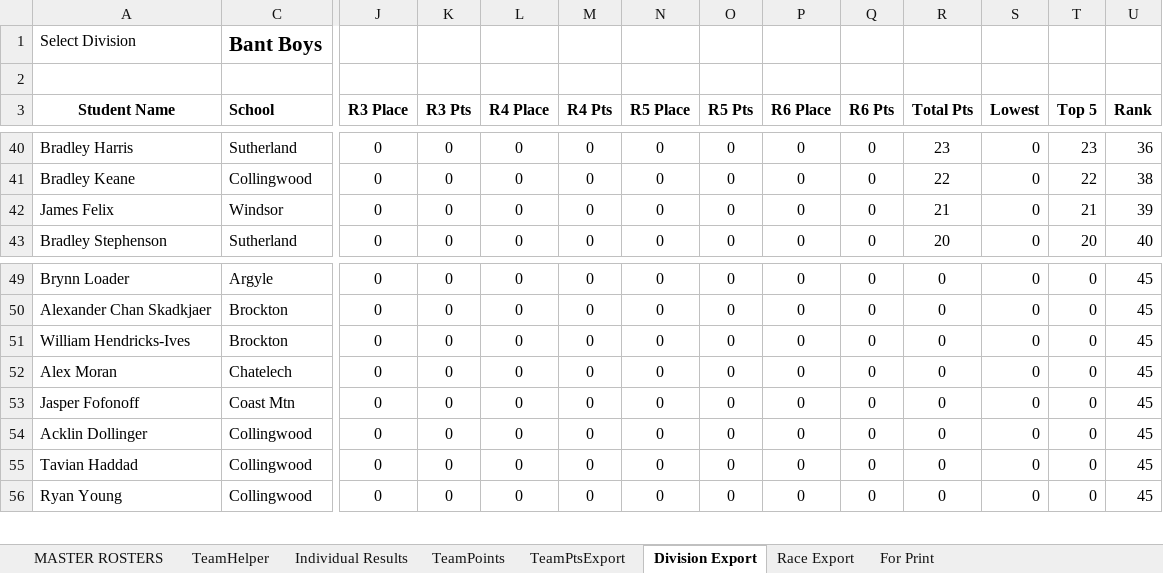
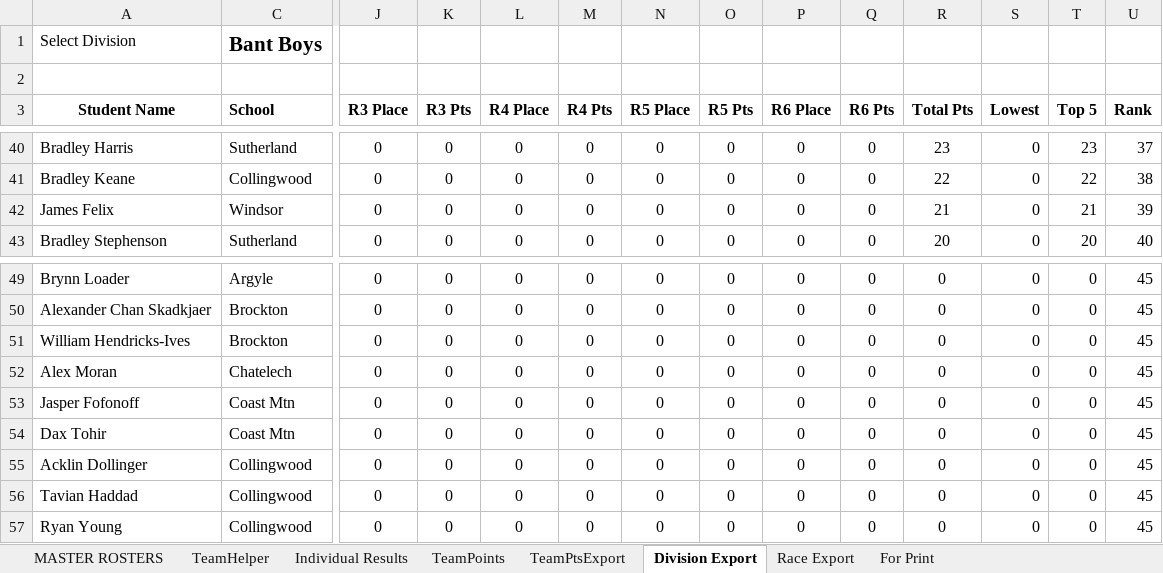
Before and after one commit to mskippy/nsssaa-mtb-league, an Excel workbook: Results 2025 MASTER.xlsx, sheet Division Export, drawn as a sheet; only a part is shown, gaps mark what is left out; values as stored, in another font and other column widths than the file's, no borders; rows hold the shown columns only; the diff covers the shown part only; the diff names each change by its address in the sheet, - before the commit and + after, or states it on an @@ line.

```diff
--- a/Results 2025 MASTER.xlsx (sheet Division Export)
+++ b/Results 2025 MASTER.xlsx (sheet Division Export)
-U40 (Rank): 36
+U40 (Rank): 37
+row 54: Dax Tohir | Coast Mtn | 0 | 0 | 0 | 0 | 0 | 0 | 0 | 0 | 0 | 0 | 0 | 45
```
Also changed, not shown: 1 added row, 1 removed row and 24 edited cells elsewhere in this sheet, sheet Individual Results, sheet MASTER ROSTERS, sheet TeamPoints, formulas that keep their value, hidden cells, charts or pictures, 4 other files.
